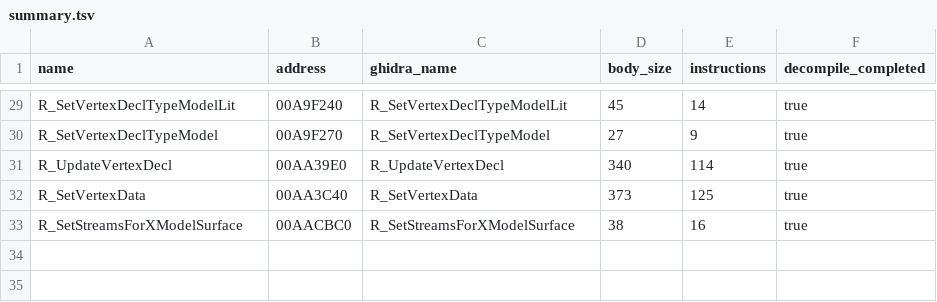
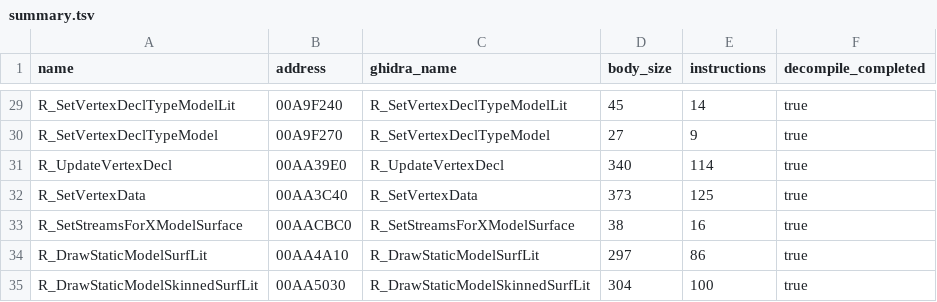
Before and after one commit to lizardpeter/bo2-t6-assets, a TSV file: proof/server_vertexdecl_runtime_v1/summary.tsv, drawn as a sheet; only a part is shown, gaps mark what is left out; the diff names each change by its address in the sheet, - before the commit and + after, or states it on an @@ line.

```diff
--- a/proof/server_vertexdecl_runtime_v1/summary.tsv
+++ b/proof/server_vertexdecl_runtime_v1/summary.tsv
+row 34: R_DrawStaticModelSurfLit | 00AA4A10 | R_DrawStaticModelSurfLit | 297 | 86 | true
+row 35: R_DrawStaticModelSkinnedSurfLit | 00AA5030 | R_DrawStaticModelSkinnedSurfLit | 304 | 100 | true
```
Also changed, not shown: 4 other files.
